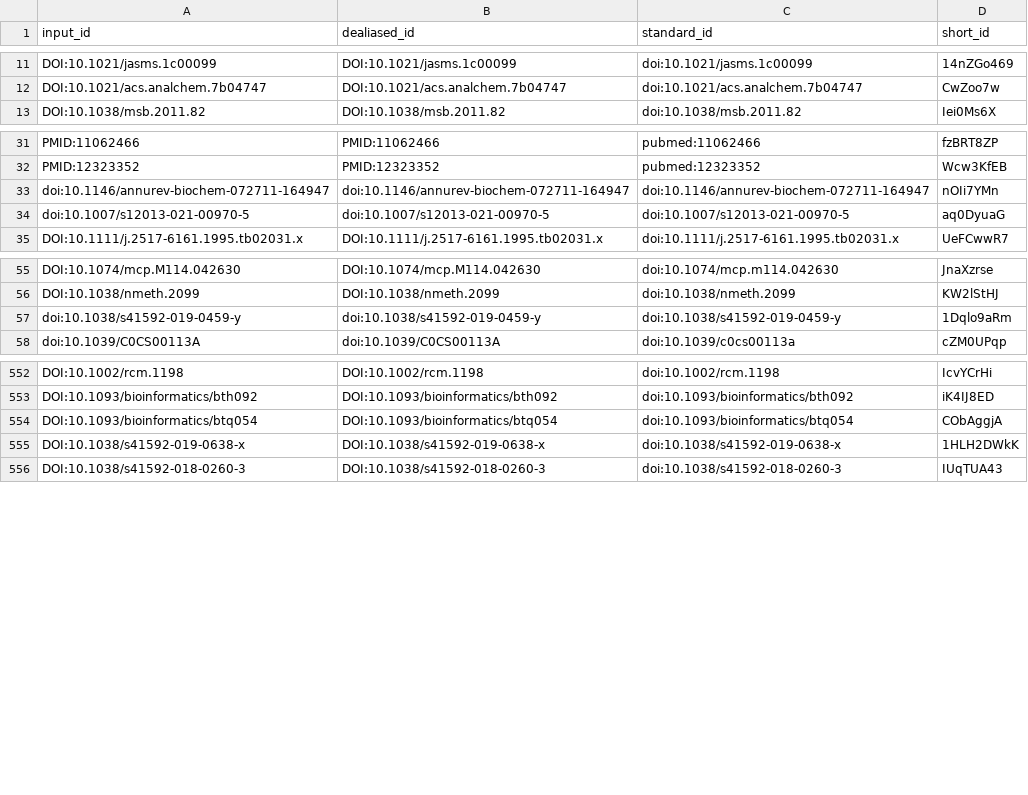
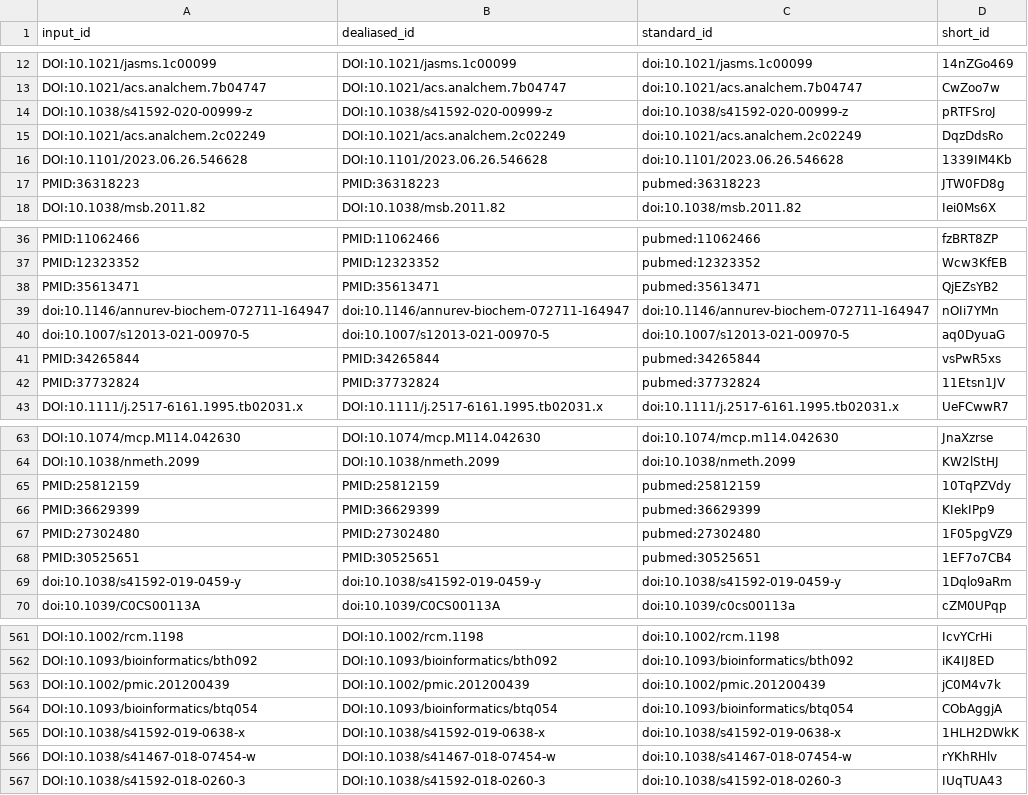
Before and after one commit to jessegmeyerlab/proteomics-tutorial, a TSV file: citations.tsv, drawn as a sheet; only a part is shown, gaps mark what is left out; the diff covers the shown part only.

```diff
--- a/citations.tsv
+++ b/citations.tsv
@@ -12,2 +13,6 @@ DOI:10.1021/jasms.1c00099	DOI:10.1021/jasms.1c00099	doi:10.1021/jasms.1c00099	14
 DOI:10.1021/acs.analchem.7b04747	DOI:10.1021/acs.analchem.7b04747	doi:10.1021/acs.analchem.7b04747	CwZoo7w
+DOI:10.1038/s41592-020-00999-z	DOI:10.1038/s41592-020-00999-z	doi:10.1038/s41592-020-00999-z	pRTFSroJ
+DOI:10.1021/acs.analchem.2c02249	DOI:10.1021/acs.analchem.2c02249	doi:10.1021/acs.analchem.2c02249	DqzDdsRo
+DOI:10.1101/2023.06.26.546628	DOI:10.1101/2023.06.26.546628	doi:10.1101/2023.06.26.546628	1339IM4Kb
+PMID:36318223	PMID:36318223	pubmed:36318223	JTW0FD8g
 DOI:10.1038/msb.2011.82	DOI:10.1038/msb.2011.82	doi:10.1038/msb.2011.82	Iei0Ms6X
@@ -32,4 +37,7 @@ PMID:11062466	PMID:11062466	pubmed:11062466	fzBRT8ZP
 PMID:12323352	PMID:12323352	pubmed:12323352	Wcw3KfEB
+PMID:35613471	PMID:35613471	pubmed:35613471	QjEZsYB2
 doi:10.1146/annurev-biochem-072711-164947	doi:10.1146/annurev-biochem-072711-164947	doi:10.1146/annurev-biochem-072711-164947	nOIi7YMn
 doi:10.1007/s12013-021-00970-5	doi:10.1007/s12013-021-00970-5	doi:10.1007/s12013-021-00970-5	aq0DyuaG
+PMID:34265844	PMID:34265844	pubmed:34265844	vsPwR5xs
+PMID:37732824	PMID:37732824	pubmed:37732824	11Etsn1JV
 DOI:10.1111/j.2517-6161.1995.tb02031.x	DOI:10.1111/j.2517-6161.1995.tb02031.x	doi:10.1111/j.2517-6161.1995.tb02031.x	UeFCwwR7
@@ -56,2 +64,6 @@ DOI:10.1074/mcp.M114.042630	DOI:10.1074/mcp.M114.042630	doi:10.1074/mcp.m114.042
 DOI:10.1038/nmeth.2099	DOI:10.1038/nmeth.2099	doi:10.1038/nmeth.2099	KW2lStHJ
+PMID:25812159	PMID:25812159	pubmed:25812159	10TqPZVdy
+PMID:36629399	PMID:36629399	pubmed:36629399	KIekIPp9
+PMID:27302480	PMID:27302480	pubmed:27302480	1F05pgVZ9
+PMID:30525651	PMID:30525651	pubmed:30525651	1EF7o7CB4
 doi:10.1038/s41592-019-0459-y	doi:10.1038/s41592-019-0459-y	doi:10.1038/s41592-019-0459-y	1Dqlo9aRm
@@ -553,4 +562,6 @@ DOI:10.1002/rcm.1198	DOI:10.1002/rcm.1198	doi:10.1002/rcm.1198	IcvYCrHi
 DOI:10.1093/bioinformatics/bth092	DOI:10.1093/bioinformatics/bth092	doi:10.1093/bioinformatics/bth092	iK4IJ8ED
+DOI:10.1002/pmic.201200439	DOI:10.1002/pmic.201200439	doi:10.1002/pmic.201200439	jC0M4v7k
 DOI:10.1093/bioinformatics/btq054	DOI:10.1093/bioinformatics/btq054	doi:10.1093/bioinformatics/btq054	CObAggjA
 DOI:10.1038/s41592-019-0638-x	DOI:10.1038/s41592-019-0638-x	doi:10.1038/s41592-019-0638-x	1HLH2DWkK
+DOI:10.1038/s41467-018-07454-w	DOI:10.1038/s41467-018-07454-w	doi:10.1038/s41467-018-07454-w	rYKhRHlv
 DOI:10.1038/s41592-018-0260-3	DOI:10.1038/s41592-018-0260-3	doi:10.1038/s41592-018-0260-3	IUqTUA43
```
Also changed, not shown: 25 added rows and 2 removed rows elsewhere in this file, 8 other files.
